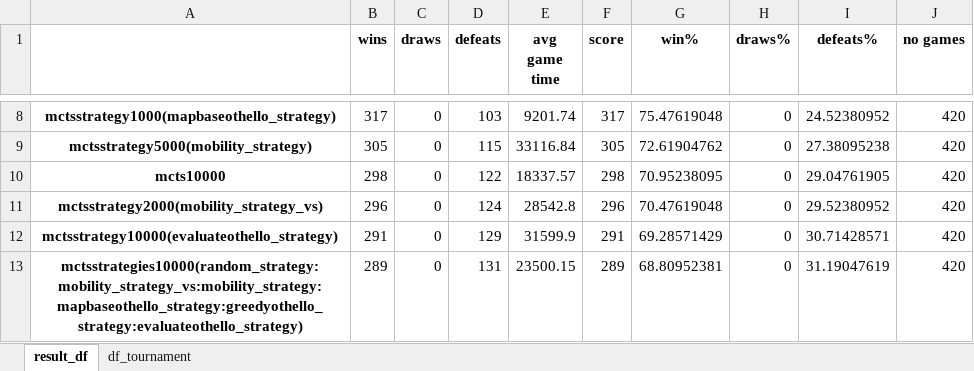
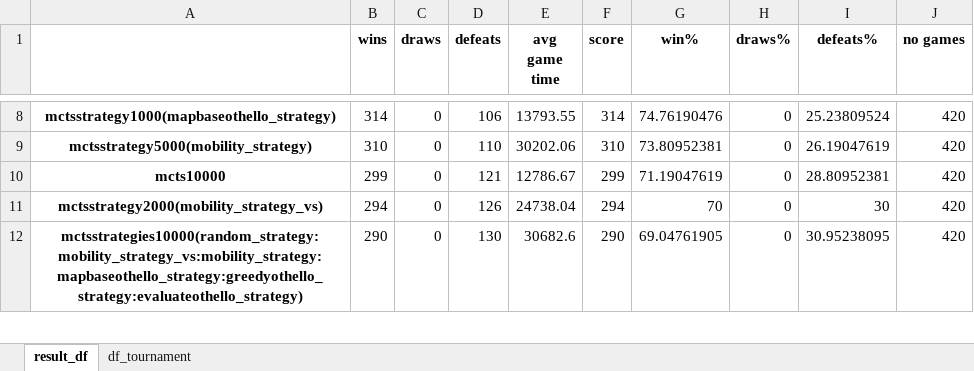
Before and after one commit to Walczi123/Enriching-the-Monte-Carlo-Tree-Search-Algorithm, an Excel workbook: results_processing/othello_results.xlsx, sheet result_df, drawn as a sheet; only a part is shown, gaps mark what is left out; values as stored, in another font and other column widths than the file's, no borders; removed rows and columns are numbered as before the commit, all else as after; the diff covers the shown part only; the diff names each change by its address in the sheet, - before the commit and + after, or states it on an @@ line.

```diff
--- a/results_processing/othello_results.xlsx (sheet result_df)
+++ b/results_processing/othello_results.xlsx (sheet result_df)
-B8 (wins): 317
+B8 (wins): 314
-D8 (defeats): 103
+D8 (defeats): 106
-E8 (avg game time): 9201.74
+E8 (avg game time): 13793.55
-F8 (score): 317
+F8 (score): 314
-G8 (win%): 75.47619048
+G8 (win%): 74.76190476
-I8 (defeats%): 24.52380952
+I8 (defeats%): 25.23809524
-B9 (wins): 305
+B9 (wins): 310
-D9 (defeats): 115
+D9 (defeats): 110
-E9 (avg game time): 33116.84
+E9 (avg game time): 30202.06
-F9 (score): 305
+F9 (score): 310
-G9 (win%): 72.61904762
+G9 (win%): 73.80952381
-I9 (defeats%): 27.38095238
+I9 (defeats%): 26.19047619
-B10 (wins): 298
+B10 (wins): 299
-D10 (defeats): 122
+D10 (defeats): 121
-E10 (avg game time): 18337.57
+E10 (avg game time): 12786.67
-F10 (score): 298
+F10 (score): 299
-G10 (win%): 70.95238095
+G10 (win%): 71.19047619
-I10 (defeats%): 29.04761905
+I10 (defeats%): 28.80952381
-B11 (wins): 296
+B11 (wins): 294
-D11 (defeats): 124
+D11 (defeats): 126
-E11 (avg game time): 28542.8
+E11 (avg game time): 24738.04
-F11 (score): 296
+F11 (score): 294
-G11 (win%): 70.47619048
+G11 (win%): 70
-I11 (defeats%): 29.52380952
+I11 (defeats%): 30
-row 12: mctsstrategy10000(evaluateothello_strategy) | 291 | 0 | 129 | 31599.9 | 291 | 69.28571429 | 0 | 30.71428571 | 420
-B12 (wins): 289
+B12 (wins): 290
-D12 (defeats): 131
+D12 (defeats): 130
-E12 (avg game time): 23500.15
+E12 (avg game time): 30682.6
-F12 (score): 289
+F12 (score): 290
-G12 (win%): 68.80952381
+G12 (win%): 69.04761905
-I12 (defeats%): 31.19047619
+I12 (defeats%): 30.95238095
```
Also changed, not shown: 6 added rows, 5 removed rows and 156 edited cells elsewhere in this sheet, sheet df_tournament, results_processing/hex_results.xlsx, 3 other files.
